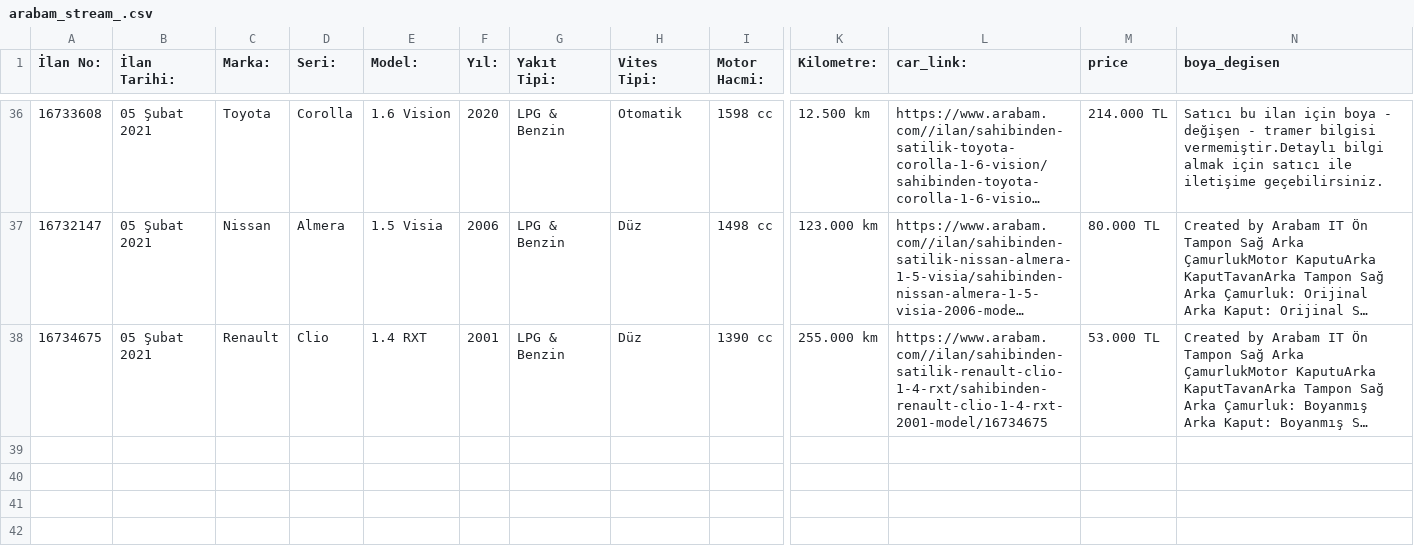
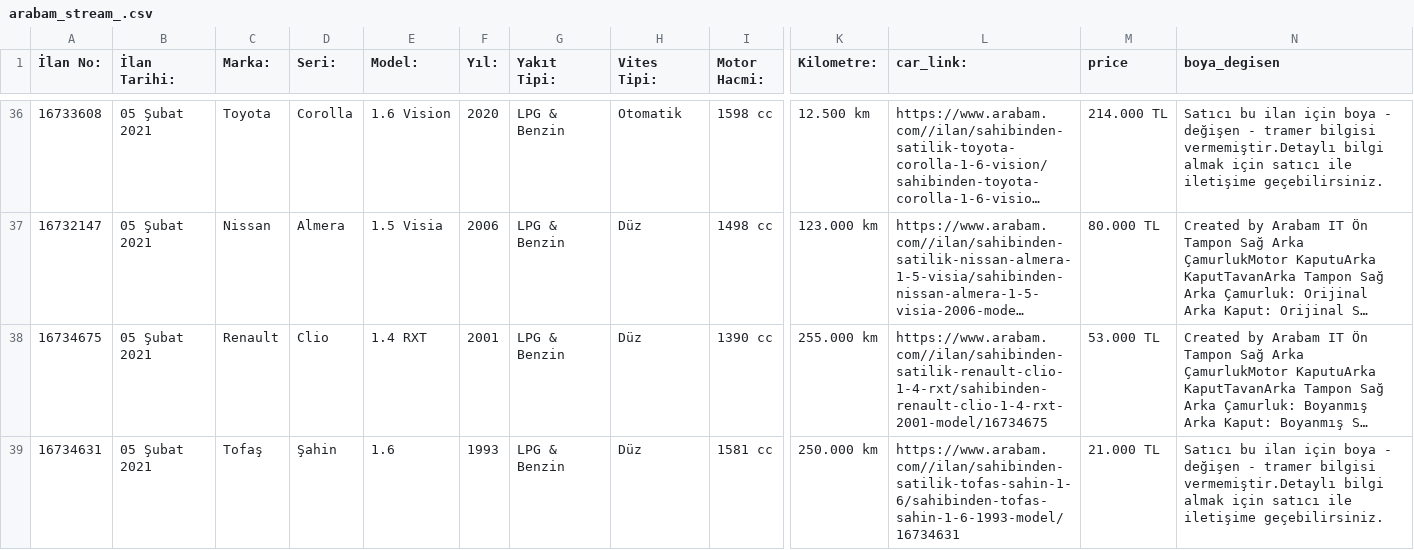
Before and after one commit to MustafaBozkurt84/streamarabamCOM, a CSV file: arabam_stream_.csv, drawn as a sheet; only a part is shown, gaps mark what is left out; long unchanged cells end in …; rows hold the shown columns only; the diff names each change by its address in the sheet, - before the commit and + after, or states it on an @@ line.

Commit message:
arabam

```diff
--- a/arabam_stream_.csv
+++ b/arabam_stream_.csv
+row 39: 16734631 | 05 Şubat 2021 | Tofaş | Şahin | 1.6 | 1993 | LPG & Benzin | Düz | 1581 cc | 250.000 km | https://www.arabam.com//ilan/sahibinden-satilik-tofas-sahin-1-6/sahibinden-tofas-sahin-1-6-1993-model/16734631 | 21.000 TL | Satıcı bu ilan için boya - değişen - tramer bilgisi vermemiştir.Detaylı bilgi almak için satıcı ile iletişime geçebilirsiniz.
```
